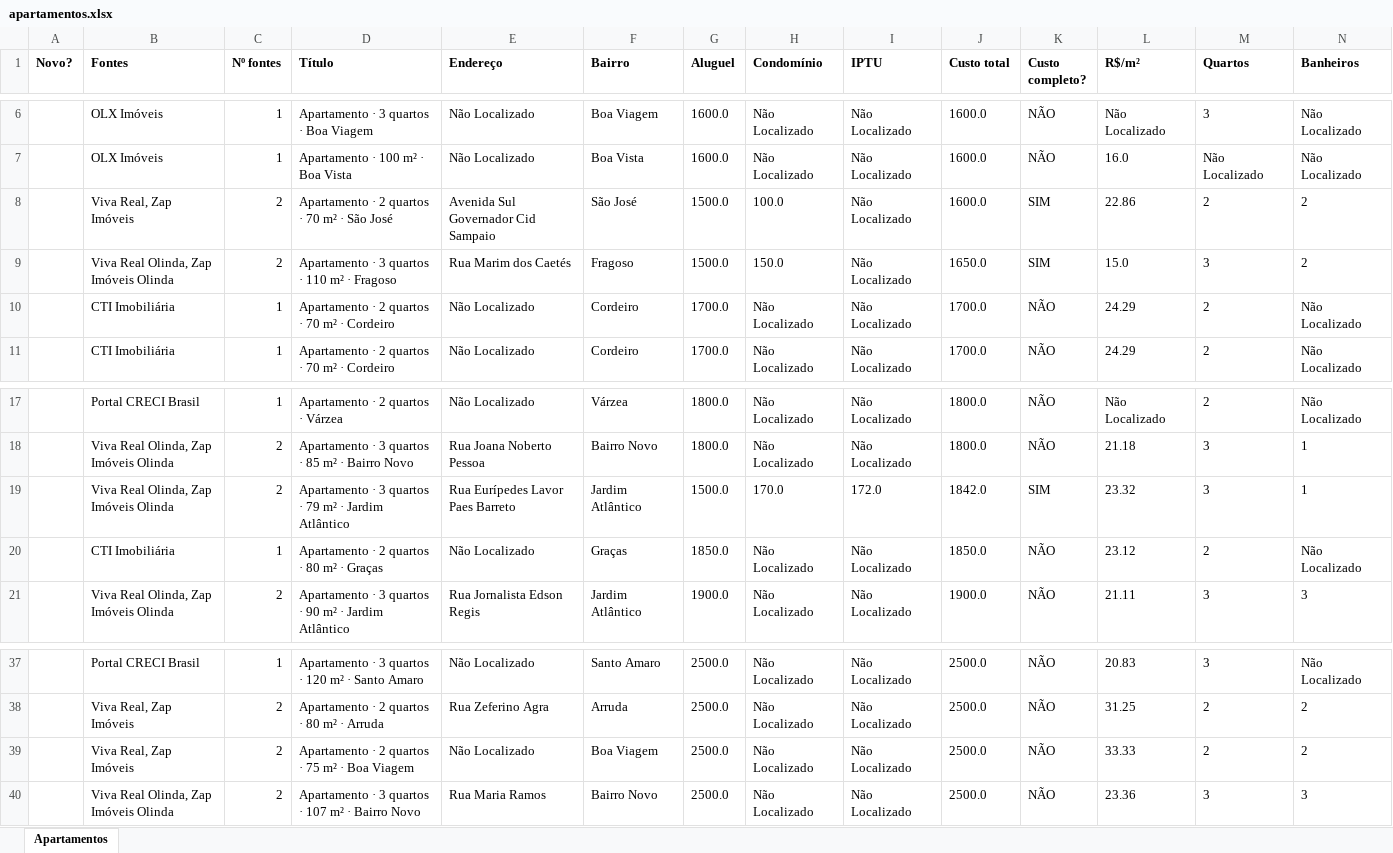
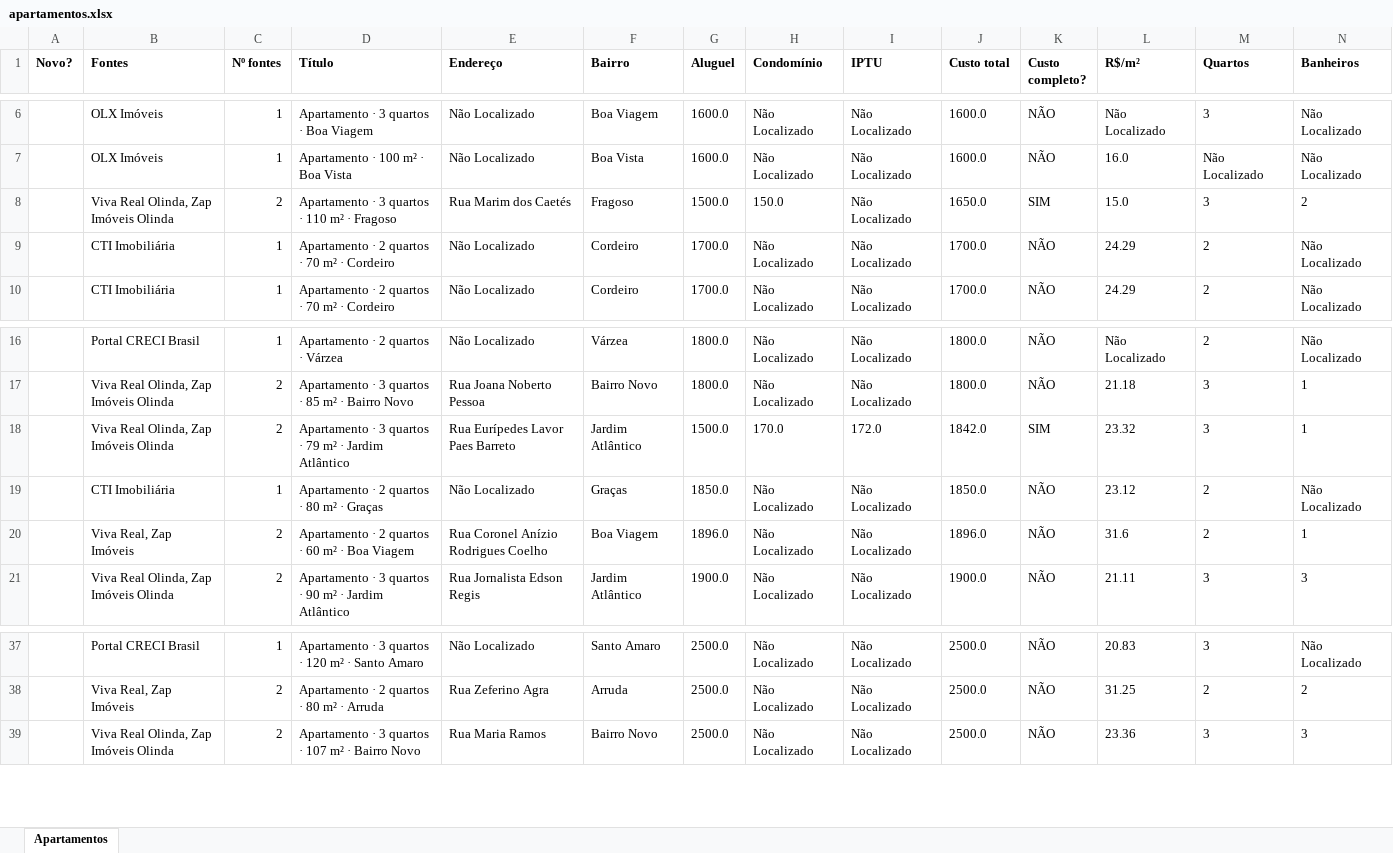
Before and after one commit to jlfig13/busca-imovel, an Excel workbook: saida/apartamentos.xlsx, sheet Apartamentos, drawn as a sheet; only a part is shown, gaps mark what is left out; values as stored, in another font and other column widths than the file's, no borders; removed rows and columns are numbered as before the commit, all else as after; rows hold the shown columns only; the diff names each change by its address in the sheet, - before the commit and + after, or states it on an @@ line.

```diff
--- a/saida/apartamentos.xlsx (sheet Apartamentos)
+++ b/saida/apartamentos.xlsx (sheet Apartamentos)
-row 8:  | Viva Real, Zap Imóveis | 2 | Apartamento · 2 quartos · 70 m² · São José | Avenida Sul Governador Cid Sampaio | São José | 1500.0 | 100.0 | Não Localizado | 1600.0 | SIM | 22.86 | 2 | 2
+row 20:  | Viva Real, Zap Imóveis | 2 | Apartamento · 2 quartos · 60 m² · Boa Viagem | Rua Coronel Anízio Rodrigues Coelho | Boa Viagem | 1896.0 | Não Localizado | Não Localizado | 1896.0 | NÃO | 31.6 | 2 | 1
-row 39:  | Viva Real, Zap Imóveis | 2 | Apartamento · 2 quartos · 75 m² · Boa Viagem | Não Localizado | Boa Viagem | 2500.0 | Não Localizado | Não Localizado | 2500.0 | NÃO | 33.33 | 2 | 2
```
Also changed, not shown: 1 other file.
